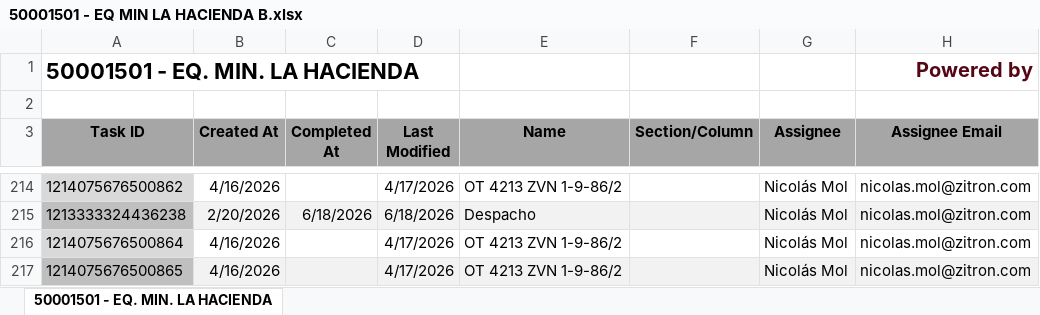
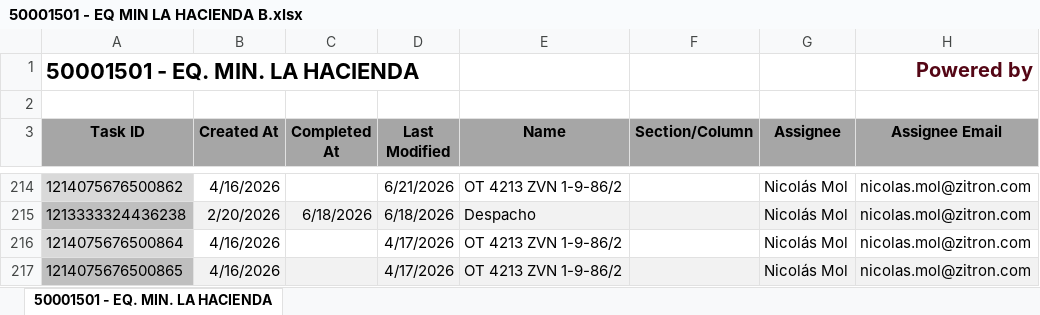
Before and after one commit to Nicolas-2026z/zitron-dashboard, an Excel workbook: data/50001501 - EQ MIN LA HACIENDA B.xlsx, sheet 50001501 - EQ. MIN. LA HACIENDA, drawn as a sheet; only a part is shown, gaps mark what is left out; values as stored, in another font and other column widths than the file's, no borders; charts and pictures not drawn; the diff covers the shown part only; the diff names each change by its address in the sheet, - before the commit and + after, or states it on an @@ line.

```diff
--- a/data/50001501 - EQ MIN LA HACIENDA B.xlsx (sheet 50001501 - EQ. MIN. LA HACIENDA)
+++ b/data/50001501 - EQ MIN LA HACIENDA B.xlsx (sheet 50001501 - EQ. MIN. LA HACIENDA)
-D214 (Last Modified): 4/17/2026
+D214 (Last Modified): 6/21/2026
```
Also changed, not shown: 19 edited cells and cell formats elsewhere in this sheet, data/50001446 - MINERA FRESNILLO.xlsx, data/50001466 - ZITRON PERU PODEROSA.xlsx, 40 other files.
